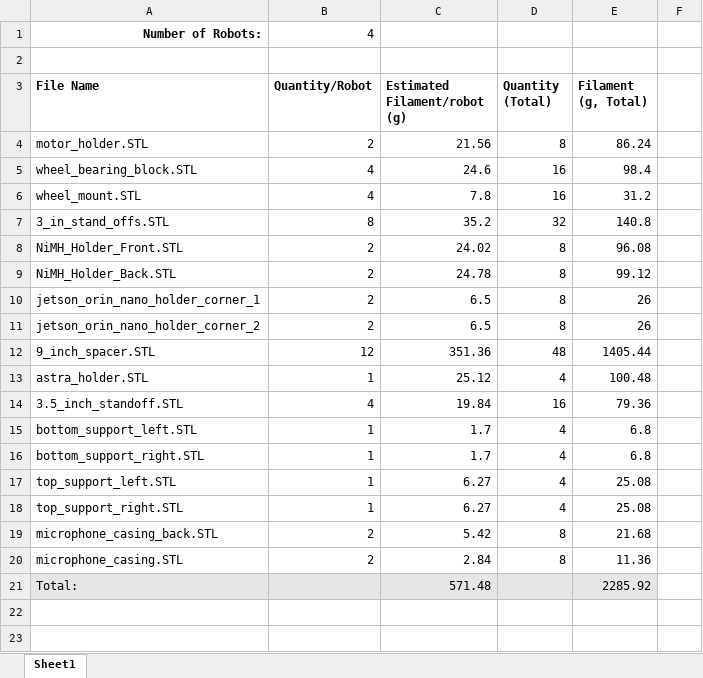
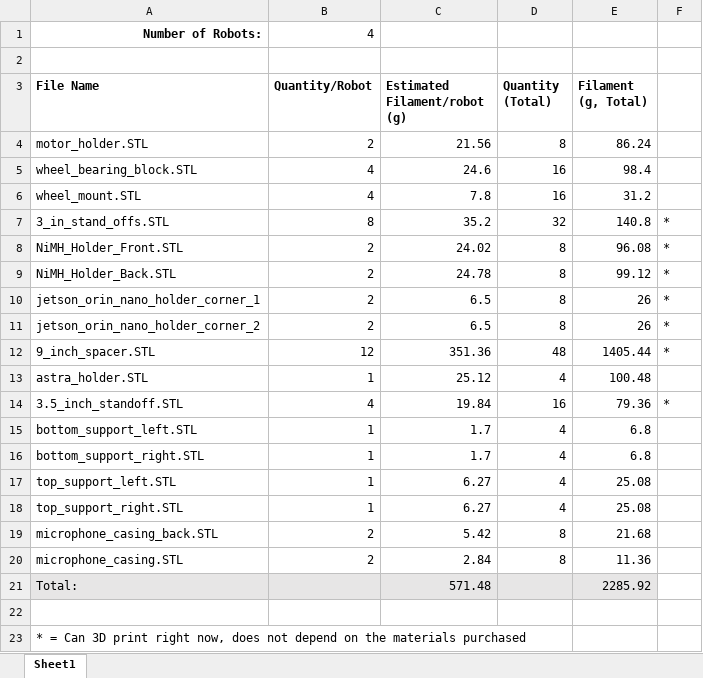
Before and after one commit to satomm1/Robot, an Excel workbook: CAD/3d_print.xlsx, sheet Sheet1, drawn as a sheet; values as stored, in another font and other column widths than the file's, no borders; the diff names each change by its address in the sheet, - before the commit and + after, or states it on an @@ line.

Commit message:
Indicate the parts that can be 3D printed no matter the materials purchased

```diff
--- a/CAD/3d_print.xlsx (sheet Sheet1)
+++ b/CAD/3d_print.xlsx (sheet Sheet1)
-F7:F12: (empty)
+F7:F12: *
-F14: (empty)
+F14: *
+row 22: (empty)
+row 23: * = Can 3D print right now, does not depend on the materials purchased
```
